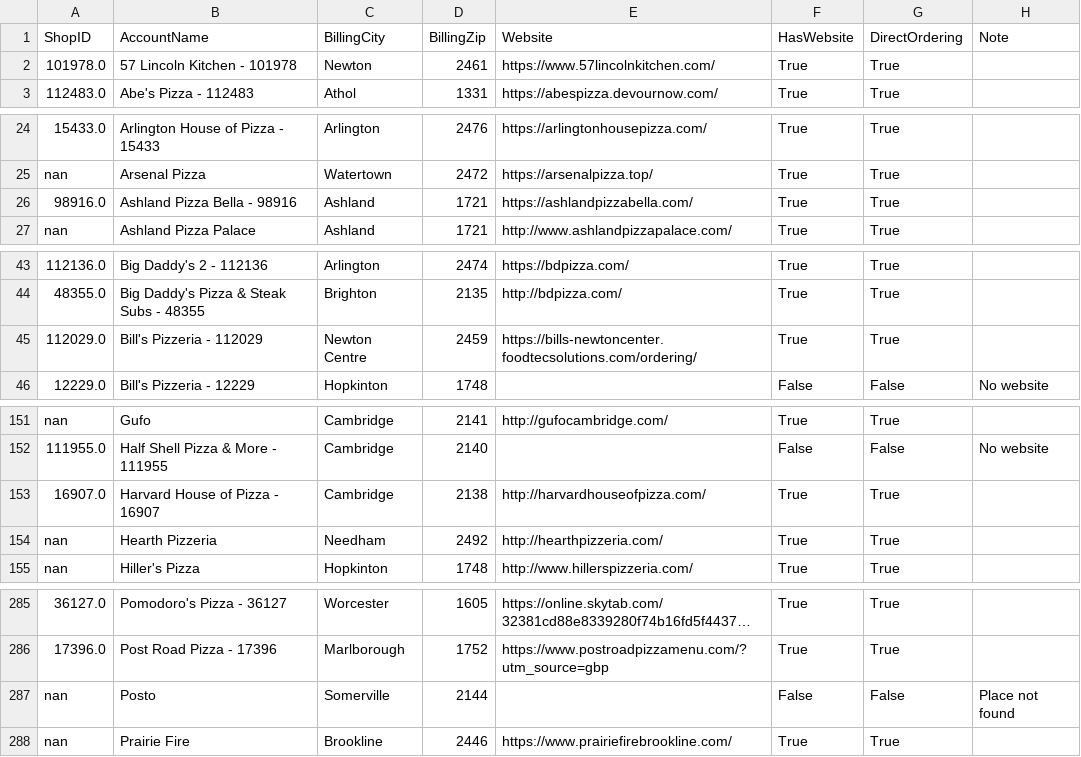
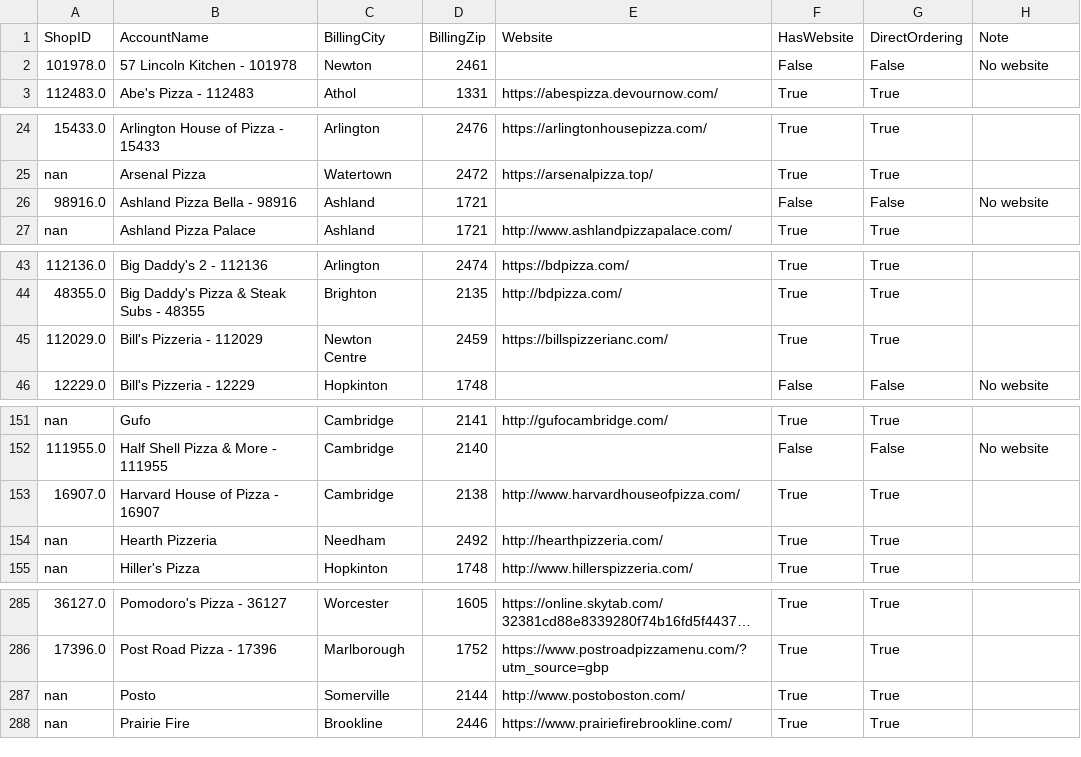
Before and after one commit to mkyoung23/pizza-shop-analysis, a CSV file: results.csv, drawn as a sheet; only a part is shown, gaps mark what is left out; long unchanged cells end in …; the diff covers the shown part only; the diff names each change by its address in the sheet, - before the commit and + after, or states it on an @@ line.

```diff
--- a/results.csv
+++ b/results.csv
-E2 (Website): https://www.57lincolnkitchen.com/
+E2 (Website): (empty)
-F2 (HasWebsite): True
+F2 (HasWebsite): False
-G2 (DirectOrdering): True
+G2 (DirectOrdering): False
-H2 (Note): (empty)
+H2 (Note): No website
-E26 (Website): https://ashlandpizzabella.com/
+E26 (Website): (empty)
-F26 (HasWebsite): True
+F26 (HasWebsite): False
-G26 (DirectOrdering): True
+G26 (DirectOrdering): False
-H26 (Note): (empty)
+H26 (Note): No website
-E45 (Website): https://bills-newtoncenter.foodtecsolutions.com/ordering/
+E45 (Website): https://billspizzerianc.com/
-E153 (Website): http://harvardhouseofpizza.com/
+E153 (Website): http://www.harvardhouseofpizza.com/
-E287 (Website): (empty)
+E287 (Website): http://www.postoboston.com/
-F287 (HasWebsite): False
+F287 (HasWebsite): True
-G287 (DirectOrdering): False
+G287 (DirectOrdering): True
-H287 (Note): Place not found
+H287 (Note): (empty)
```
Also changed, not shown: 3 edited cells elsewhere in this file, messages_output.csv.
